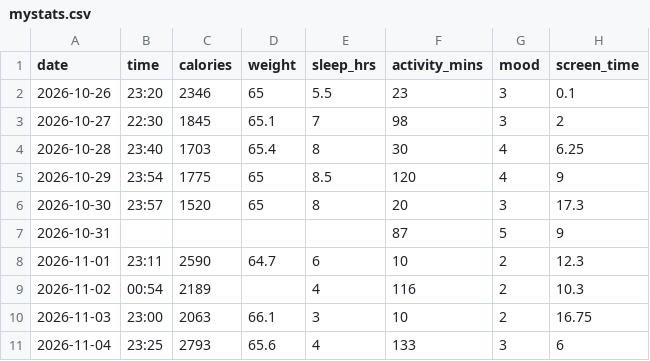
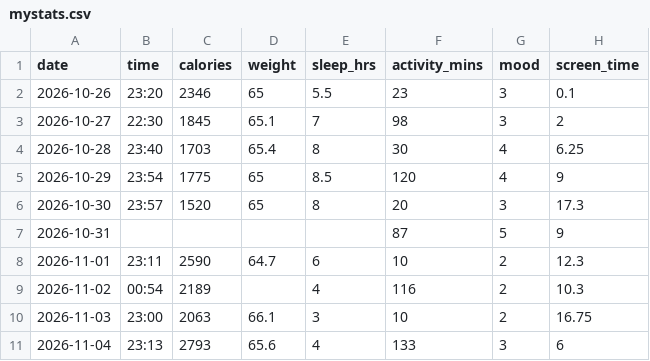
Before and after one commit to SuperDivine7/Health-is-Wealth, a CSV file: data/mystats.csv, drawn as a sheet.

Commit message:
Update mystats.csv

```diff
--- a/data/mystats.csv
+++ b/data/mystats.csv
@@ -10,2 +10,2 @@ date,time,calories,weight,sleep_hrs,activity_mins,mood,screen_time
 2026-11-03,23:00,2063,66.1,3,10,2,16.75
-2026-11-04,23:25,2793,65.6,4,133,3,6
+2026-11-04,23:13,2793,65.6,4,133,3,6
```
